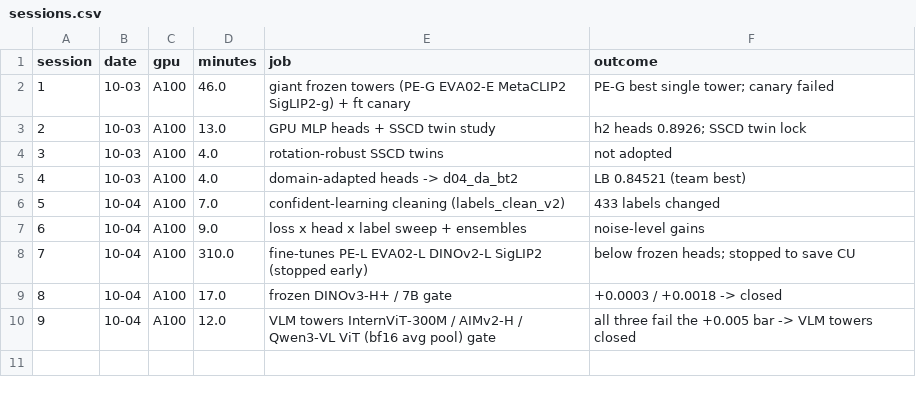
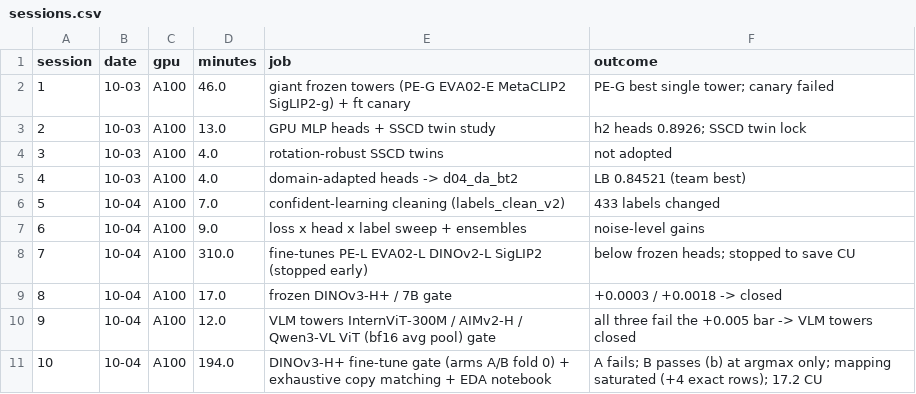
Before and after one commit to yauwes/datascape-jev-rlcd-pipeline, a CSV file: work/sessions.csv, drawn as a sheet.

```diff
--- a/work/sessions.csv
+++ b/work/sessions.csv
@@ -10 +10,2 @@ session,date,gpu,minutes,job,outcome
 9,10-04,A100,12.0,VLM towers InternViT-300M / AIMv2-H / Qwen3-VL ViT (bf16 avg pool) gate,all three fail the +0.005 bar -> VLM towers closed
+10,10-04,A100,194.0,DINOv3-H+ fine-tune gate (arms A/B fold 0) + exhaustive copy matching + EDA notebook,A fails; B passes (b) at argmax only; mapping saturated (+4 exact rows); 17.2 CU
```
Also changed, not shown: submissions/ledger.csv, work/experiments.csv, 25 other files.
